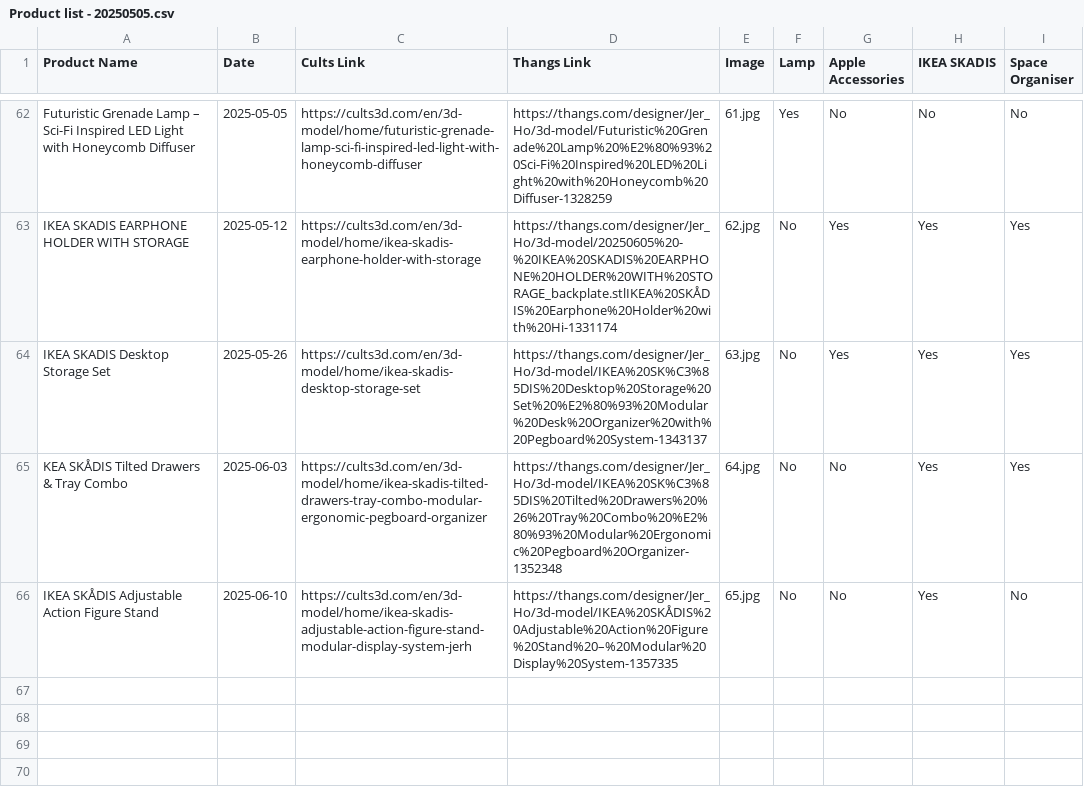
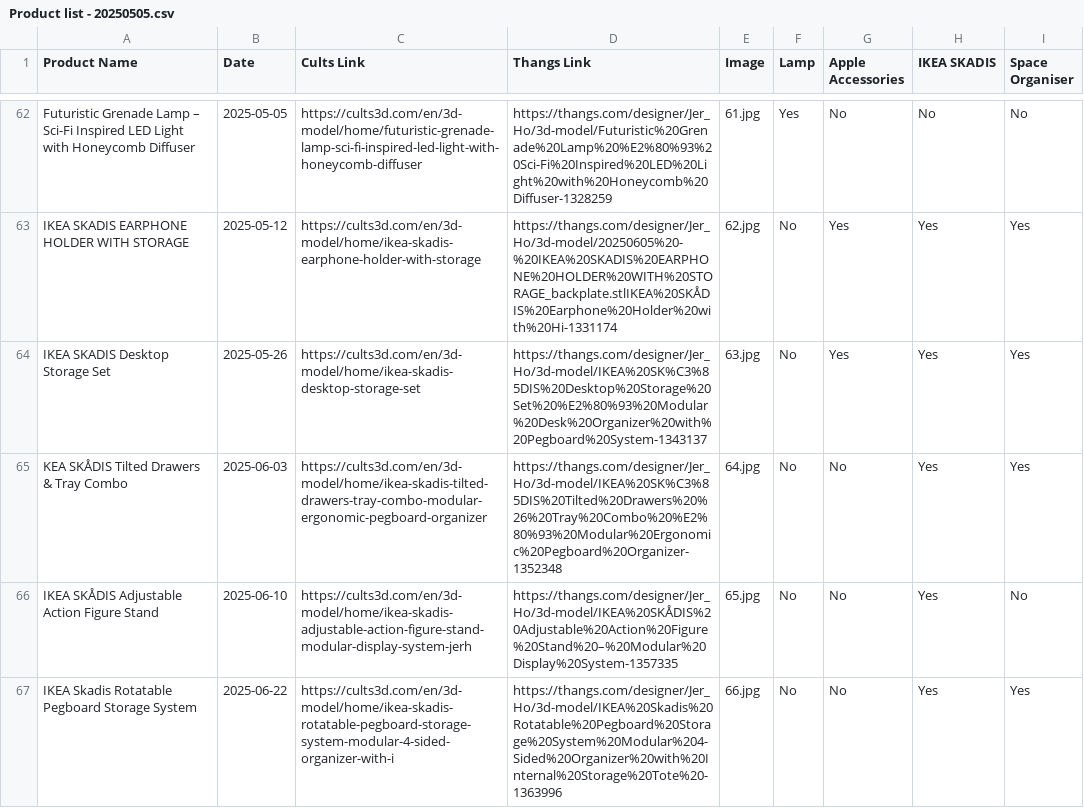
Before and after one commit to jer2y516/portfolio, a CSV file: Product list - 20250505.csv, drawn as a sheet; only a part is shown, gaps mark what is left out; the diff names each change by its address in the sheet, - before the commit and + after, or states it on an @@ line.

Commit message:
Update catalog and product list, add new image

```diff
--- a/Product list - 20250505.csv
+++ b/Product list - 20250505.csv
+row 67: IKEA Skadis Rotatable Pegboard Storage System | 2025-06-22 | https://cults3d.com/en/3d-model/home/ikea-skadis-rotatable-pegboard-storage-system-modular-4-sided-organizer-with-i | https://thangs.com/designer/Jer_Ho/3d-model/IKEA%20Skadis%20Rotatable%20Pegboard%20Storage%20System%20Modular%204-Sided%20Organizer%20with%20Internal%20Storage%20Tote%20-1363996 | 66.jpg | No | No | Yes | Yes
```
Also changed, not shown: 2 other files.
